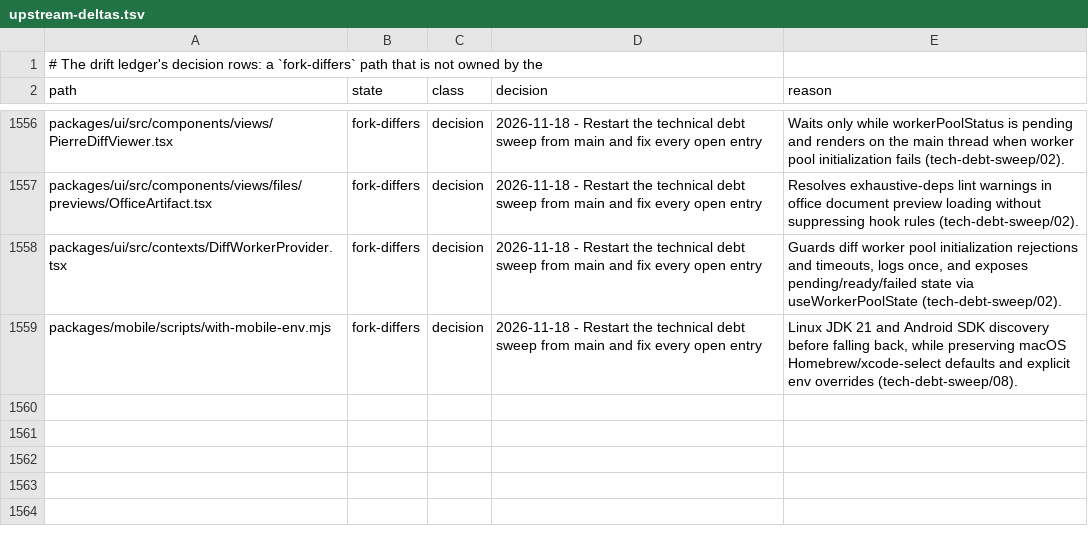
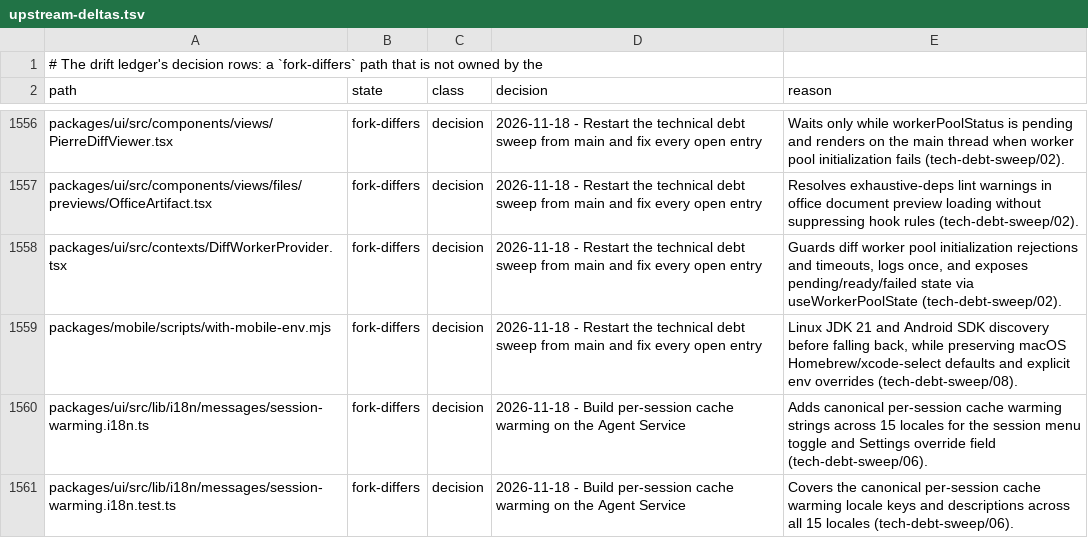
Before and after one commit to Shizuku-Yume/ohpichamber, a TSV file: .workflow/upstream-deltas.tsv, drawn as a sheet; only a part is shown, gaps mark what is left out; the diff names each change by its address in the sheet, - before the commit and + after, or states it on an @@ line.

Commit message:
chore(workflow): record session-warming i18n upstream deltas

```diff
--- a/.workflow/upstream-deltas.tsv
+++ b/.workflow/upstream-deltas.tsv
+row 1560: packages/ui/src/lib/i18n/messages/session-warming.i18n.ts | fork-differs | decision | 2026-11-18 - Build per-session cache warming on the Agent Service | Adds canonical per-session cache warming strings across 15 locales for the session menu toggle and Settings override field (tech-debt-sweep/06).
+row 1561: packages/ui/src/lib/i18n/messages/session-warming.i18n.test.ts | fork-differs | decision | 2026-11-18 - Build per-session cache warming on the Agent Service | Covers the canonical per-session cache warming locale keys and descriptions across all 15 locales (tech-debt-sweep/06).
```
